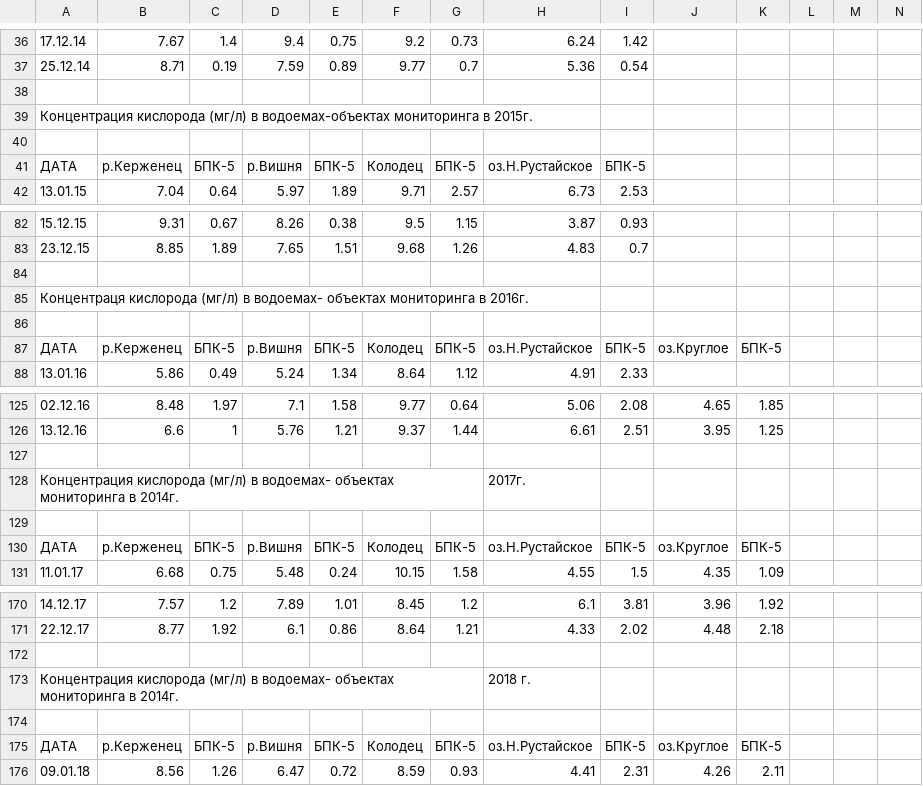
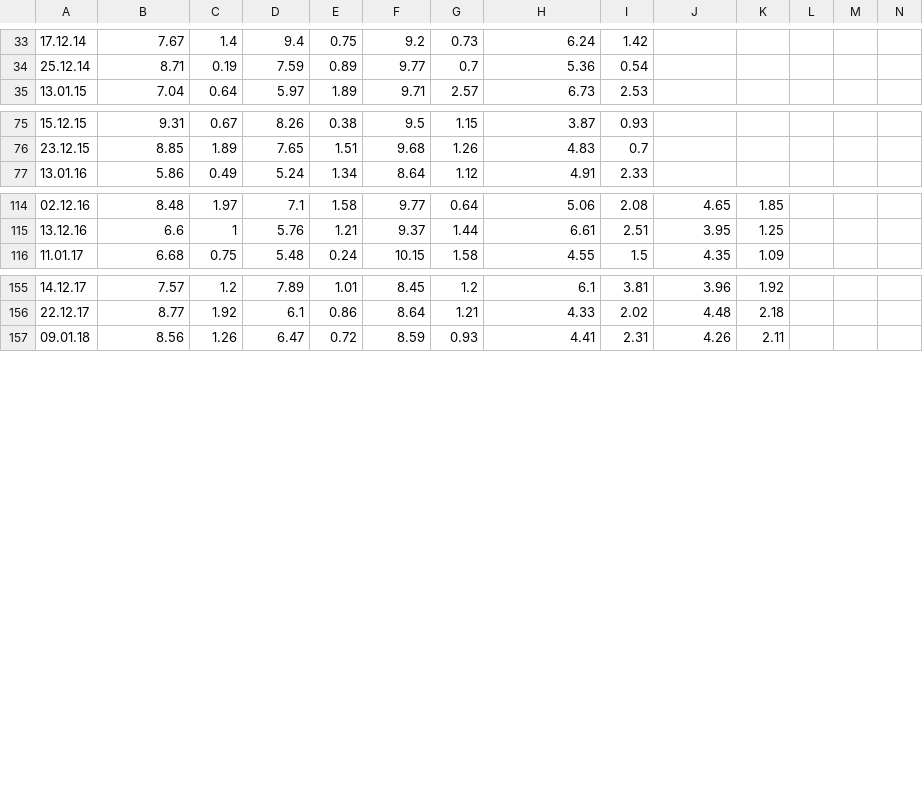
Before and after one commit to juhnowski/galina_import, a CSV file: data/Oxigen.csv, drawn as a sheet; only a part is shown, gaps mark what is left out; rows hold the shown columns only; the diff covers the shown part only; the diff names each change by its address in the sheet, - before the commit and + after, or states it on an @@ line.

```diff
--- a/data/Oxigen.csv
+++ b/data/Oxigen.csv
-row 38: (empty)
-row 39: Концентрация кислорода (мг/л) в водоемах-объектах мониторинга в 2015г.
-row 40: (empty)
-row 41: ДАТА | р.Керженец | БПК-5 | р.Вишня | БПК-5 | Колодец | БПК-5 | оз.Н.Рустайское | БПК-5
-row 84: (empty)
-row 85: Концентраця кислорода (мг/л) в водоемах- объектах мониторинга в 2016г.
-row 86: (empty)
-row 87: ДАТА | р.Керженец | БПК-5 | р.Вишня | БПК-5 | Колодец | БПК-5 | оз.Н.Рустайское | БПК-5 | оз.Круглое | БПК-5
-row 127: (empty)
-row 128: Концентрация кислорода (мг/л) в водоемах- объектах мониторинга в 2014г. |  |  |  |  |  |  | 2017г.
-row 129: (empty)
-row 130: ДАТА | р.Керженец | БПК-5 | р.Вишня | БПК-5 | Колодец | БПК-5 | оз.Н.Рустайское | БПК-5 | оз.Круглое | БПК-5
-row 172: (empty)
-row 173: Концентрация кислорода (мг/л) в водоемах- объектах мониторинга в 2014г. |  |  |  |  |  |  | 2018 г.
-row 174: (empty)
-row 175: ДАТА | р.Керженец | БПК-5 | р.Вишня | БПК-5 | Колодец | БПК-5 | оз.Н.Рустайское | БПК-5 | оз.Круглое | БПК-5
```
Also changed, not shown: 19 removed rows elsewhere in this file, 3 other files.
